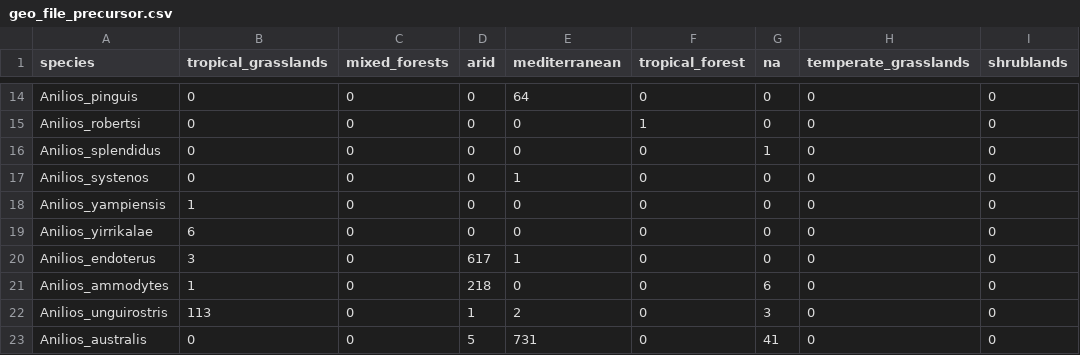
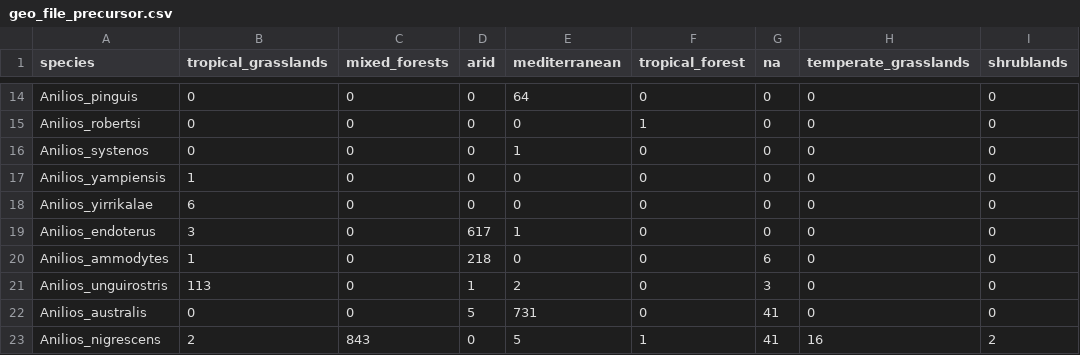
Before and after one commit to stiatragul/ozblindsnakebiogeography, a CSV file: data/intermediate_data/geo_file_precursor.csv, drawn as a sheet; only a part is shown, gaps mark what is left out; the shorter side is filled out with more unchanged rows.

```diff
--- a/data/intermediate_data/geo_file_precursor.csv
+++ b/data/intermediate_data/geo_file_precursor.csv
@@ -15,3 +15,2 @@ Anilios_pinguis,0,0,0,64,0,0,0,0
 Anilios_robertsi,0,0,0,0,1,0,0,0
-Anilios_splendidus,0,0,0,0,0,1,0,0
 Anilios_systenos,0,0,0,1,0,0,0,0
```
Also changed, not shown: data/intermediate_data/geo_file_precursor_edit.csv, 38 other files.
